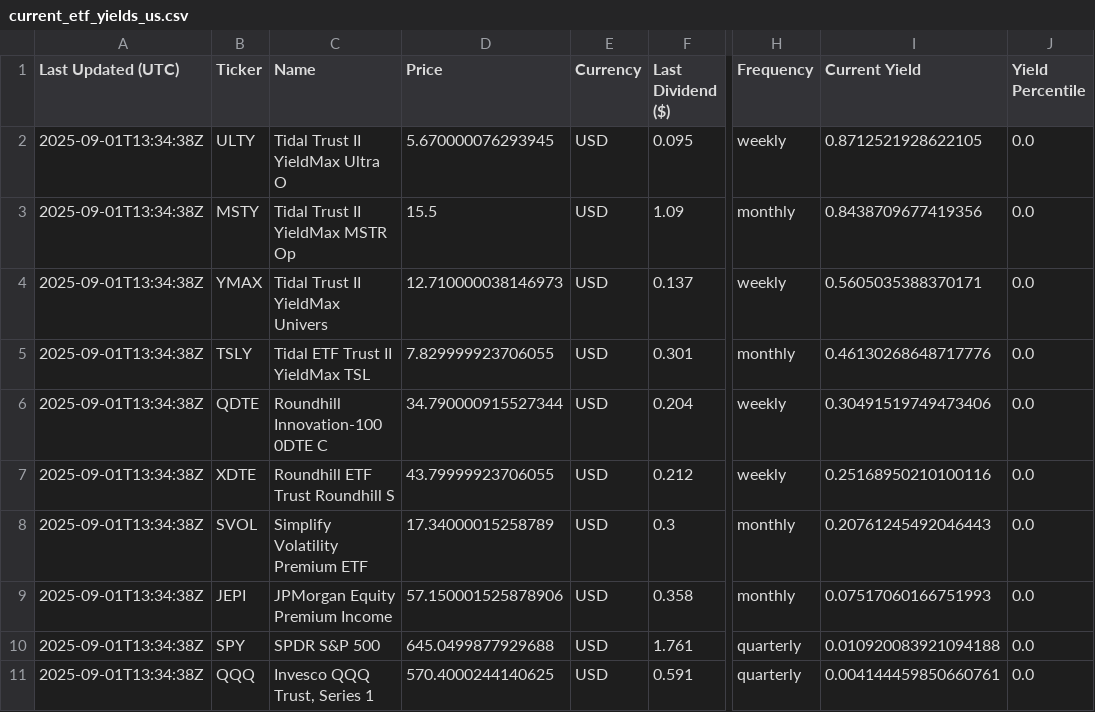
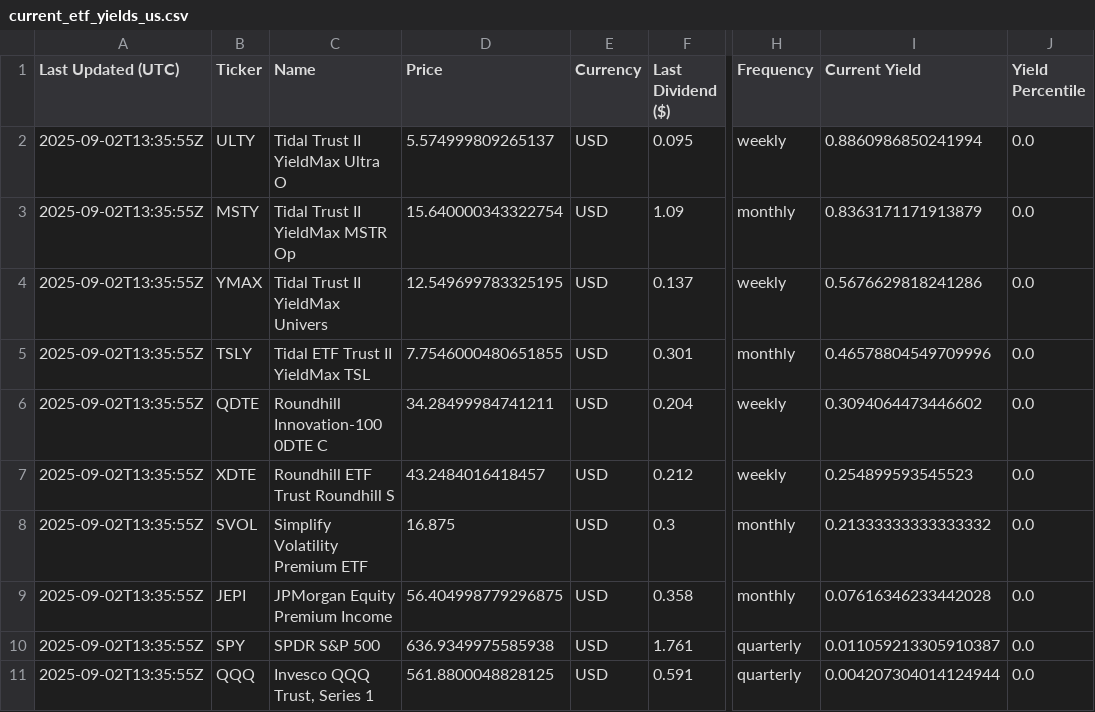
Before and after one commit to willynilly91/dividendAnalyzer, a CSV file: current_etf_yields_us.csv, drawn as a sheet; only a part is shown, gaps mark what is left out; the diff names each change by its address in the sheet, - before the commit and + after, or states it on an @@ line.

```diff
--- a/current_etf_yields_us.csv
+++ b/current_etf_yields_us.csv
-A2:A11 (Last Updated (UTC)): 2025-09-01T13:34:38Z
+A2:A11 (Last Updated (UTC)): 2025-09-02T13:35:55Z
-D2 (Price): 5.670000076293945
+D2 (Price): 5.574999809265137
-I2 (Current Yield): 0.8712521928622105
+I2 (Current Yield): 0.8860986850241994
-D3 (Price): 15.5
+D3 (Price): 15.640000343322754
-I3 (Current Yield): 0.8438709677419356
+I3 (Current Yield): 0.8363171171913879
-D4 (Price): 12.710000038146973
+D4 (Price): 12.549699783325195
-I4 (Current Yield): 0.5605035388370171
+I4 (Current Yield): 0.5676629818241286
-D5 (Price): 7.829999923706055
+D5 (Price): 7.7546000480651855
-I5 (Current Yield): 0.46130268648717776
+I5 (Current Yield): 0.46578804549709996
-D6 (Price): 34.790000915527344
+D6 (Price): 34.28499984741211
-I6 (Current Yield): 0.30491519749473406
+I6 (Current Yield): 0.3094064473446602
-D7 (Price): 43.79999923706055
+D7 (Price): 43.2484016418457
-I7 (Current Yield): 0.25168950210100116
+I7 (Current Yield): 0.254899593545523
-D8 (Price): 17.34000015258789
+D8 (Price): 16.875
-I8 (Current Yield): 0.20761245492046443
+I8 (Current Yield): 0.21333333333333332
-D9 (Price): 57.150001525878906
+D9 (Price): 56.404998779296875
-I9 (Current Yield): 0.07517060166751993
+I9 (Current Yield): 0.07616346233442028
-D10 (Price): 645.0499877929688
+D10 (Price): 636.9349975585938
-I10 (Current Yield): 0.010920083921094188
+I10 (Current Yield): 0.011059213305910387
-D11 (Price): 570.4000244140625
+D11 (Price): 561.8800048828125
-I11 (Current Yield): 0.004144459850660761
+I11 (Current Yield): 0.004207304014124944
```
Also changed, not shown: current_etf_yields_canada.csv, historical_etf_yields_canada.csv, 1 other file.
